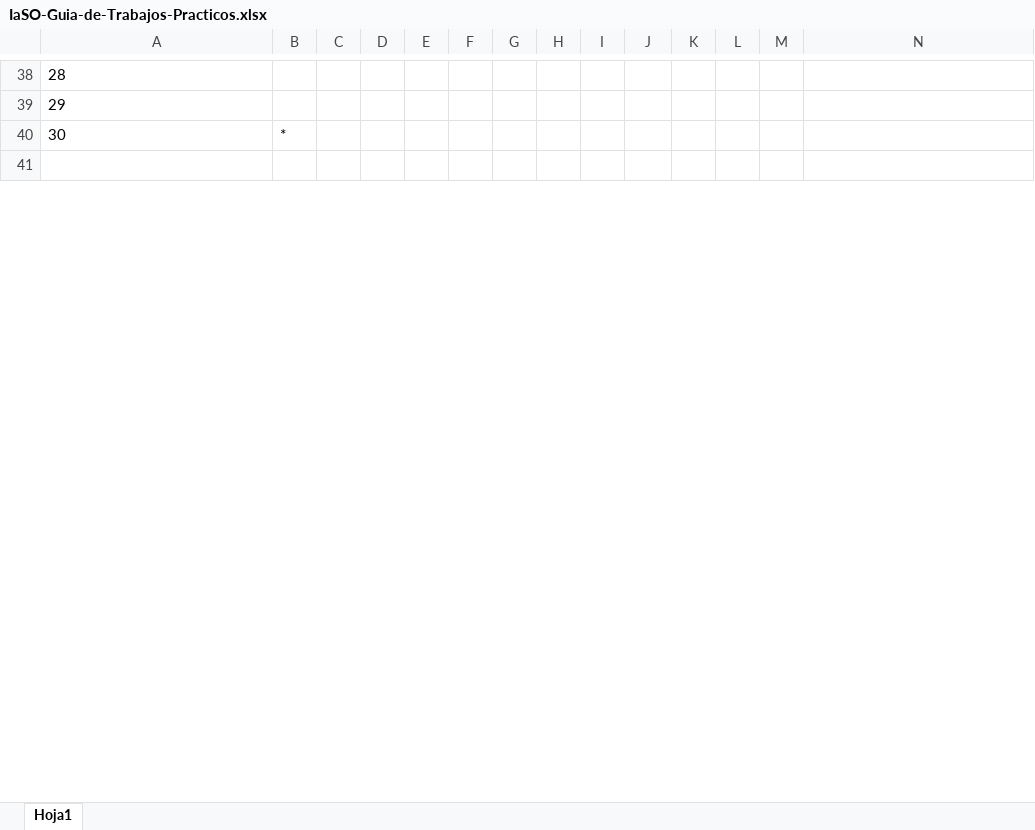
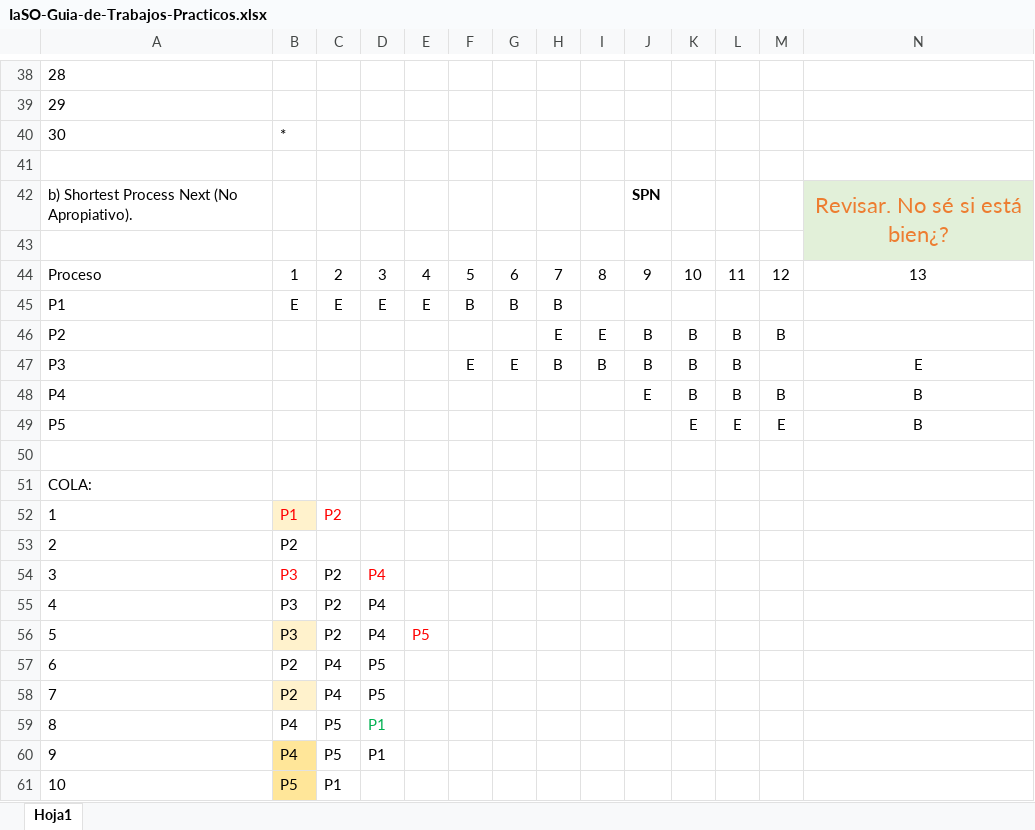
Before and after one commit to JuanGutierrez43/RepoUNLa, an Excel workbook: Introducción a los Sistemas Operativos/Trabajos Prácticos/IaSO-Guia-de-Trabajos-Practicos.xlsx, sheet Hoja1, drawn as a sheet; only a part is shown, gaps mark what is left out; values as stored, in another font and other column widths than the file's, no borders; rows hold the shown columns only; the diff covers the shown part only; the diff names each change by its address in the sheet, - before the commit and + after, or states it on an @@ line.

Commit message:
Ejericico 1.(a,b)
IaSO-Guia-de-Trabajos-Practicos
solo (a,b) echos del ejercicio 1

```diff
--- a/Introducción a los Sistemas Operativos/Trabajos Prácticos/IaSO-Guia-de-Trabajos-Practicos.xlsx (sheet Hoja1)
+++ b/Introducción a los Sistemas Operativos/Trabajos Prácticos/IaSO-Guia-de-Trabajos-Practicos.xlsx (sheet Hoja1)
+row 42: b) Shortest Process Next (No Apropiativo). |  |  |  |  |  |  |  |  | SPN |  |  |  | Revisar. No sé si está bien¿?
+row 43: (empty)
+row 45: P1 | E | E | E | E | B | B | B
+row 46: P2 |  |  |  |  |  |  | E | E | B | B | B | B
+row 47: P3 |  |  |  |  | E | E | B | B | B | B | B |  | E
+row 48: P4 |  |  |  |  |  |  |  |  | E | B | B | B | B
+row 49: P5 |  |  |  |  |  |  |  |  |  | E | E | E | B
+row 50: (empty)
+row 51: COLA:
+row 52: 1 | P1 | P2
+row 53: 2 | P2
+row 54: 3 | P3 | P2 | P4
+row 55: 4 | P3 | P2 | P4
+row 56: 5 | P3 | P2 | P4 | P5
+row 57: 6 | P2 | P4 | P5
+row 58: 7 | P2 | P4 | P5
+row 59: 8 | P4 | P5 | P1
+row 60: 9 | P4 | P5 | P1
+row 61: 10 | P5 | P1
```
Also changed, not shown: 16 added rows, 36 removed rows, 39 edited cells, cell formats, merged cells and row numbers in column A elsewhere in this sheet.
